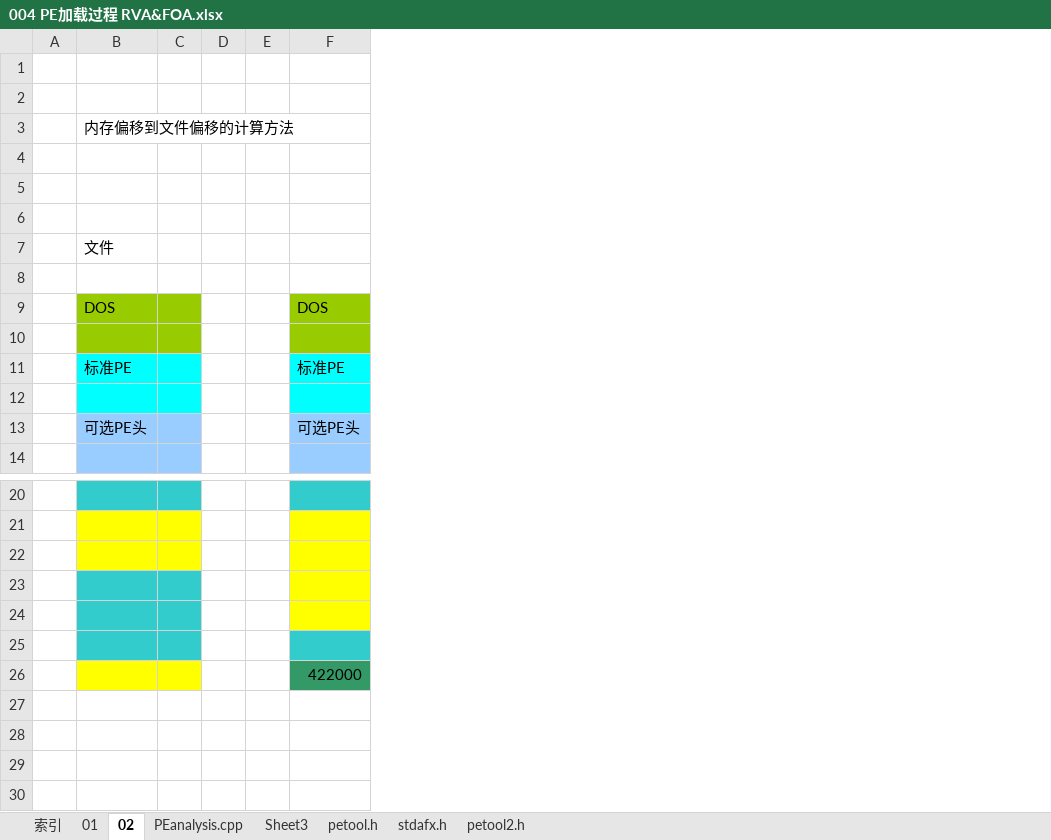
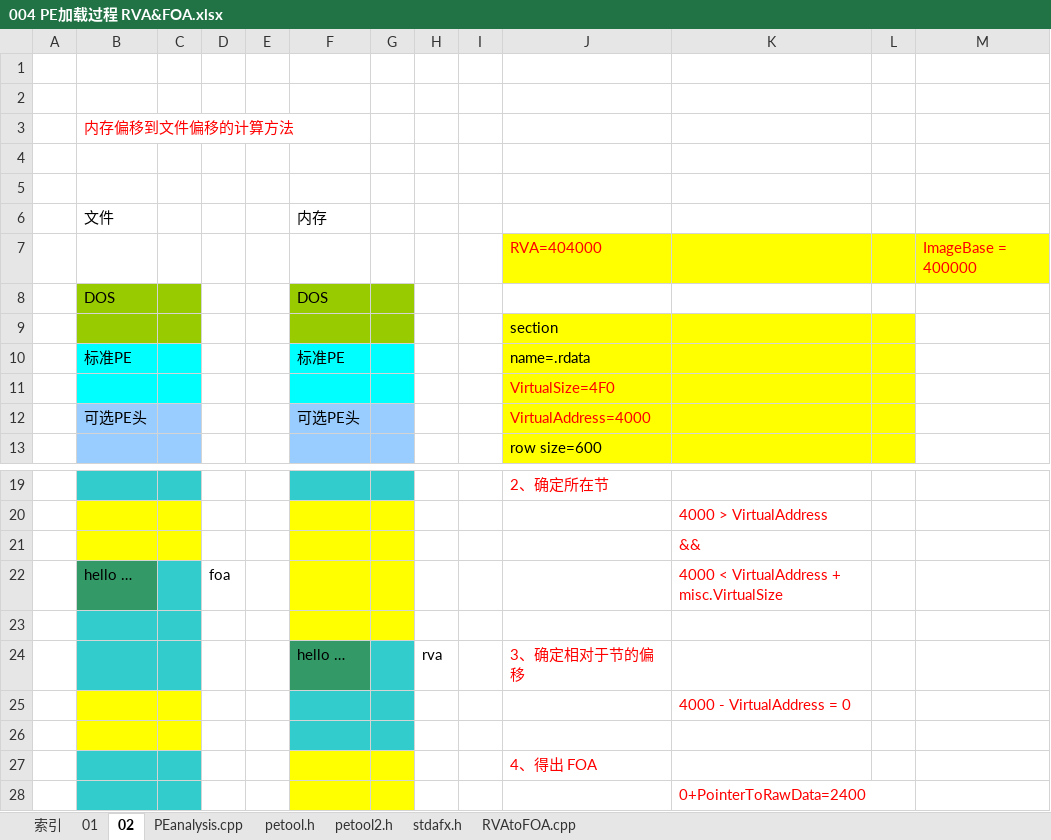
Before and after one commit to wufake70/mySoftwareReverse, an Excel workbook: 03 PE/004 PE加载过程 RVA&FOA.xlsx, sheet 02, drawn as a sheet; only a part is shown, gaps mark what is left out; values as stored, in another font and other column widths than the file's, no borders; removed rows and columns are numbered as before the commit, all else as after; the diff names each change by its address in the sheet, - before the commit and + after, or states it on an @@ line.

```diff
--- a/03 PE/004 PE加载过程 RVA&FOA.xlsx (sheet 02)
+++ b/03 PE/004 PE加载过程 RVA&FOA.xlsx (sheet 02)
-sheet tab: Sheet3
+sheet tab: RVAtoFOA.cpp
@@ sheet tab order changed: 索引 | 01 | 02 | PEanalysis.cpp | petool.h | petool2.h | stdafx.h | RVAtoFOA.cpp @@
-column D, empty
+column D, empty
+column G, empty
+column H, empty
+column I, empty
+column J, rows 7-13: RVA=404000 |  | section | name=.rdata | VirtualSize=4F0 | VirtualAddress=4000 | row size=600; row 19: 2、确定所在节; row 27: 4、得出 FOA
+column K, rows 20-21: 4000 > VirtualAddress | &&; rows 25-28: 4000 - VirtualAddress = 0 |  |  | 0+PointerToRawData=2400
+column L, empty
+column M, row 7: ImageBase = 400000
-B3 text colour: black
+B3 text colour: #FF0000
-row 6: (empty)
+row 6:  | 文件 |  |  |  | 内存
-row 7:  | 文件
-row 7: (empty)
+row 7:  |  |  |  |  |  |  |  |  | RVA=404000 |  |  | ImageBase = 400000
+row 22:  | hello … |  | foa |  |  |  |  |  |  | 4000 < VirtualAddress + misc.VirtualSize
+row 23: (empty)
+row 24:  |  |  |  |  | hello … |  | rva |  | 3、确定相对于节的偏移
-B25:C26 fill: #33CCCC
+B25:C26 fill: #FFFF00
-F25:F26 fill: #FFFF00
+F25:F26 fill: #33CCCC
-F27 fill: #33CCCC
+F27 fill: #FFFF00
-B28:C28 fill: #FFFF00
+B28:C28 fill: #33CCCC
-F28: 422000
+F28: (empty)
-F28 fill: #339966
+F28 fill: #FFFF00
```
Also changed, not shown: sheet petool.h, sheet RVAtoFOA.cpp, sheet 01, sheet PEanalysis.cpp, sheet 索引, 03 PE/002 PE头关键字段 PE头解释器.xlsx.
